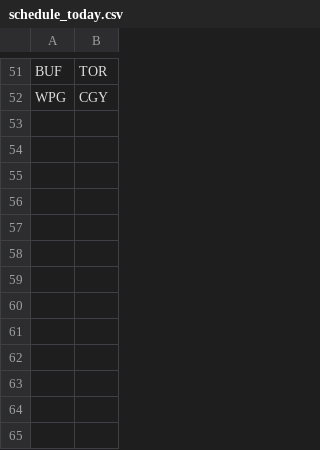
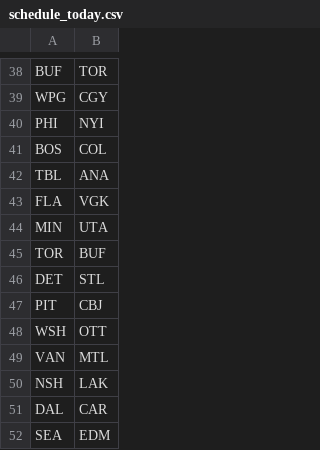
Before and after one commit to NickyFlash/nhl-adp-model, a CSV file: data/schedule_today.csv, drawn as a sheet; only a part is shown, gaps mark what is left out; the diff covers the shown part only.

```diff
--- a/data/schedule_today.csv
+++ b/data/schedule_today.csv
@@ -52 +39,14 @@ BUF,TOR
 WPG,CGY
+PHI,NYI
+BOS,COL
+TBL,ANA
+FLA,VGK
+MIN,UTA
+TOR,BUF
+DET,STL
+PIT,CBJ
+WSH,OTT
+VAN,MTL
+NSH,LAK
+DAL,CAR
+SEA,EDM
```
Also changed, not shown: 13 removed rows elsewhere in this file, data/dfs_projections.csv.
